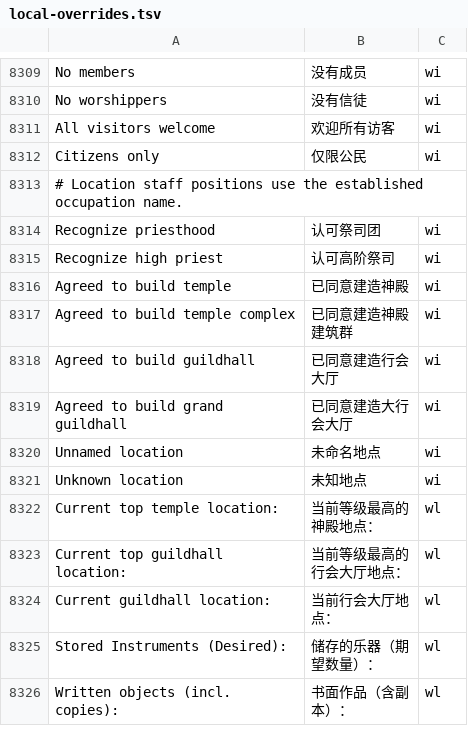
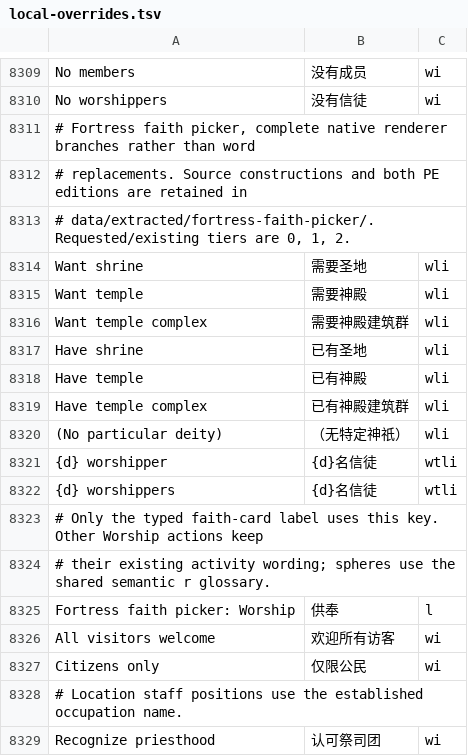
Before and after one commit to LYHGLYTX/dfcn, a TSV file: data/runtime/local-overrides.tsv, drawn as a sheet; only a part is shown, gaps mark what is left out; the shorter side is filled out with more unchanged rows.

```diff
--- a/data/runtime/local-overrides.tsv
+++ b/data/runtime/local-overrides.tsv
@@ -8312,2 +8312,17 @@ No members	没有成员	wi
 No worshippers	没有信徒	wi
+# Fortress faith picker, complete native renderer branches rather than word
+# replacements. Source constructions and both PE editions are retained in
+# data/extracted/fortress-faith-picker/. Requested/existing tiers are 0, 1, 2.
+Want shrine	需要圣地	wli
+Want temple	需要神殿	wli
+Want temple complex	需要神殿建筑群	wli
+Have shrine	已有圣地	wli
+Have temple	已有神殿	wli
+Have temple complex	已有神殿建筑群	wli
+(No particular deity)	（无特定神祇）	wli
+{d} worshipper	{d}名信徒	wtli
+{d} worshippers	{d}名信徒	wtli
+# Only the typed faith-card label uses this key. Other Worship actions keep
+# their existing activity wording; spheres use the shared semantic r glossary.
+Fortress faith picker: Worship	供奉	l
 All visitors welcome	欢迎所有访客	wi
```
Also changed, not shown: 14 other files.
